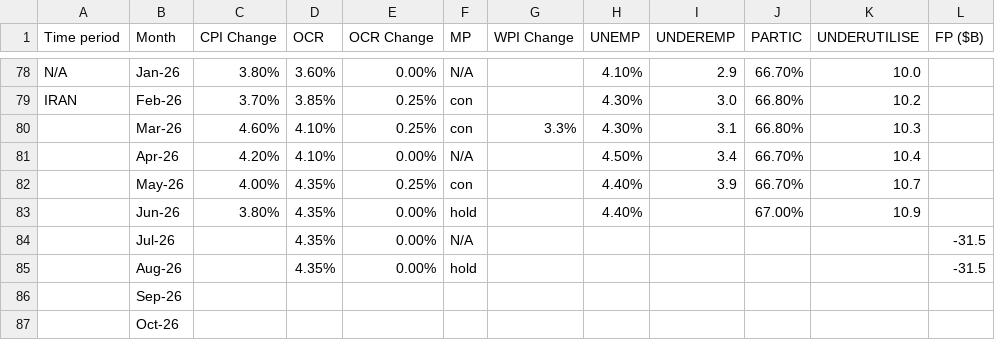
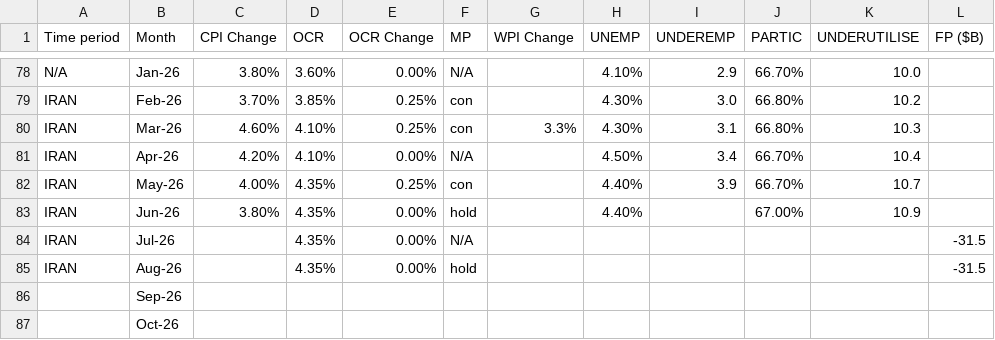
Before and after one commit to waxmotson/boomvstrough, a CSV file: data.csv, drawn as a sheet; only a part is shown, gaps mark what is left out; the diff names each change by its address in the sheet, - before the commit and + after, or states it on an @@ line.

Commit message:
iran

```diff
--- a/data.csv
+++ b/data.csv
-A80:A85 (Time period): (empty)
+A80:A85 (Time period): IRAN
```
